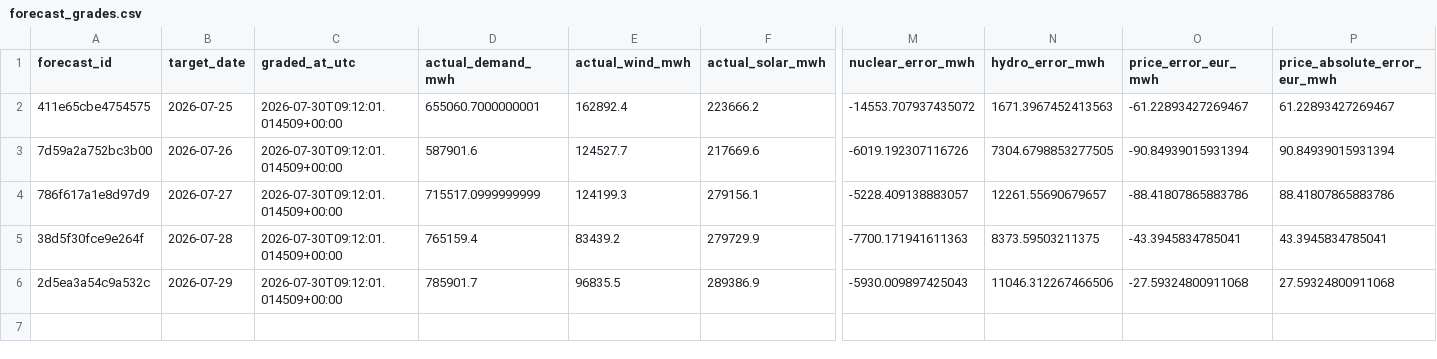
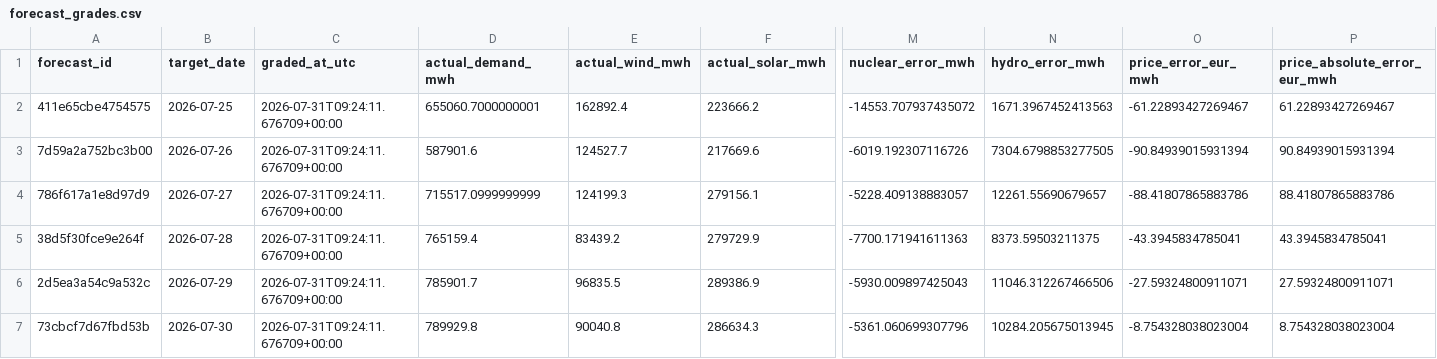
Before and after one commit to Evanssdas/Spain-Market-Platform, a CSV file: logs/forecast_grades.csv, drawn as a sheet; only a part is shown, gaps mark what is left out; rows hold the shown columns only; the diff names each change by its address in the sheet, - before the commit and + after, or states it on an @@ line.

```diff
--- a/logs/forecast_grades.csv
+++ b/logs/forecast_grades.csv
-C2:C6 (graded_at_utc): 2026-07-30T09:12:01.014509+00:00
+C2:C6 (graded_at_utc): 2026-07-31T09:24:11.676709+00:00
-O6 (price_error_eur_mwh): -27.59324800911068
+O6 (price_error_eur_mwh): -27.59324800911071
-P6 (price_absolute_error_eur_mwh): 27.59324800911068
+P6 (price_absolute_error_eur_mwh): 27.59324800911071
+row 7: 73cbcf7d67fbd53b | 2026-07-30 | 2026-07-31T09:24:11.676709+00:00 | 789929.8 | 90040.8 | 286634.3 | -5361.060699307796 | 10284.205675013945 | -8.754328038023004 | 8.754328038023004
```
Also changed, not shown: data/processed/prices_daily.csv, data/processed/system_daily.csv, 7 other files.
